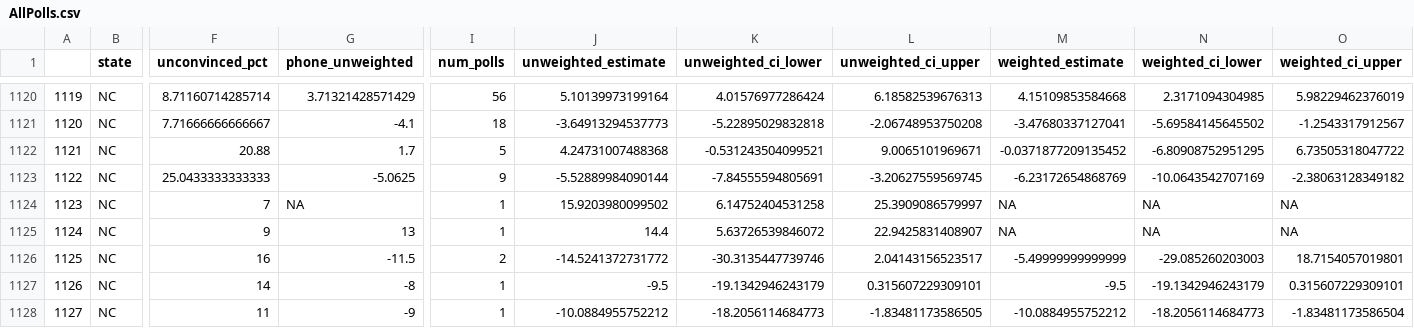
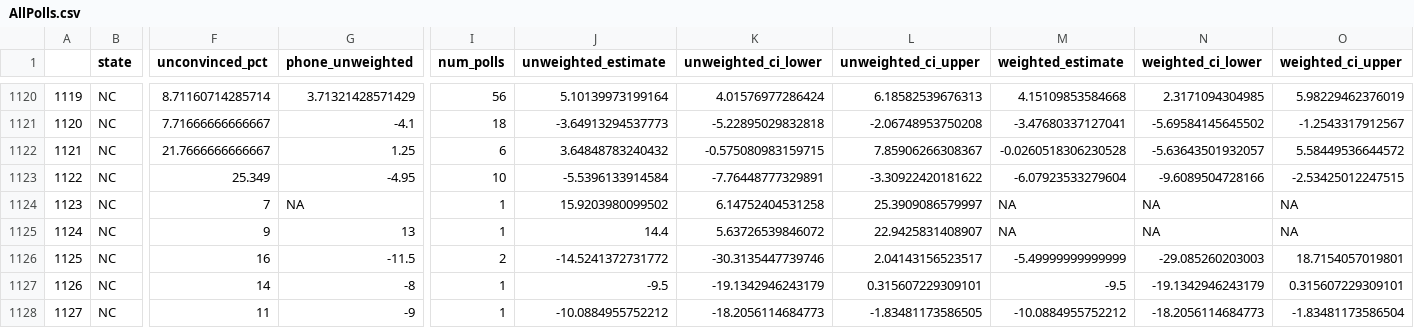
Before and after one commit to BPR-Data-Team/ElectionModel2024, a CSV file: cleaned_data/AllPolls.csv, drawn as a sheet; only a part is shown, gaps mark what is left out; the diff covers the shown part only; the diff names each change by its address in the sheet, - before the commit and + after, or states it on an @@ line.

```diff
--- a/cleaned_data/AllPolls.csv
+++ b/cleaned_data/AllPolls.csv
-F1122 (unconvinced_pct): 20.88
+F1122 (unconvinced_pct): 21.7666666666667
-G1122 (phone_unweighted): 1.7
+G1122 (phone_unweighted): 1.25
-I1122 (num_polls): 5
+I1122 (num_polls): 6
-J1122 (unweighted_estimate): 4.24731007488368
+J1122 (unweighted_estimate): 3.64848783240432
-K1122 (unweighted_ci_lower): -0.531243504099521
+K1122 (unweighted_ci_lower): -0.575080983159715
-L1122 (unweighted_ci_upper): 9.0065101969671
+L1122 (unweighted_ci_upper): 7.85906266308367
-M1122 (weighted_estimate): -0.0371877209135452
+M1122 (weighted_estimate): -0.0260518306230528
-N1122 (weighted_ci_lower): -6.80908752951295
+N1122 (weighted_ci_lower): -5.63643501932057
-O1122 (weighted_ci_upper): 6.73505318047722
+O1122 (weighted_ci_upper): 5.58449536644572
-F1123 (unconvinced_pct): 25.0433333333333
+F1123 (unconvinced_pct): 25.349
-G1123 (phone_unweighted): -5.0625
+G1123 (phone_unweighted): -4.95
-I1123 (num_polls): 9
+I1123 (num_polls): 10
-J1123 (unweighted_estimate): -5.52889984090144
+J1123 (unweighted_estimate): -5.5396133914584
-K1123 (unweighted_ci_lower): -7.84555594805691
+K1123 (unweighted_ci_lower): -7.76448777329891
-L1123 (unweighted_ci_upper): -3.20627559569745
+L1123 (unweighted_ci_upper): -3.30922420181622
-M1123 (weighted_estimate): -6.23172654868769
+M1123 (weighted_estimate): -6.07923533279604
-N1123 (weighted_ci_lower): -10.0643542707169
+N1123 (weighted_ci_lower): -9.6089504728166
-O1123 (weighted_ci_upper): -2.38063128349182
+O1123 (weighted_ci_upper): -2.53425012247515
```
Also changed, not shown: 29 edited cells elsewhere in this file, cleaned_data/GenPolling.csv.
